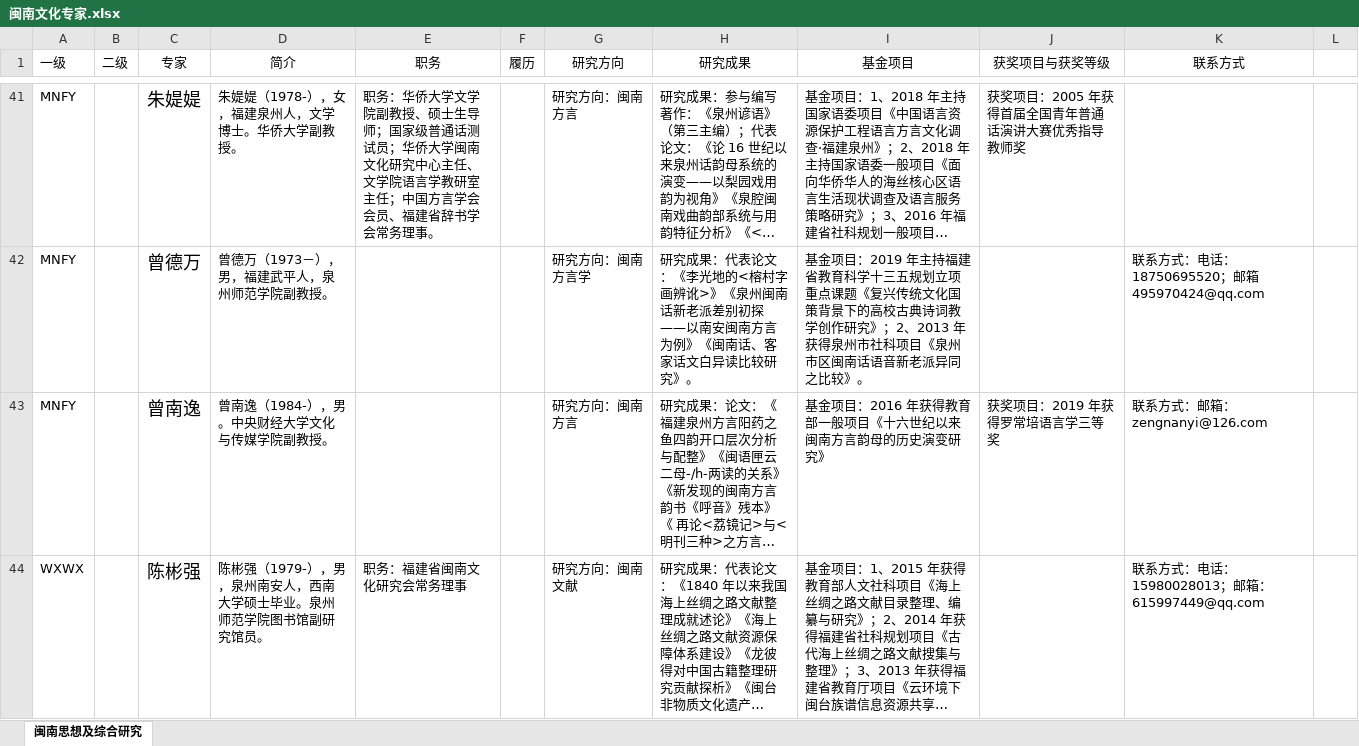
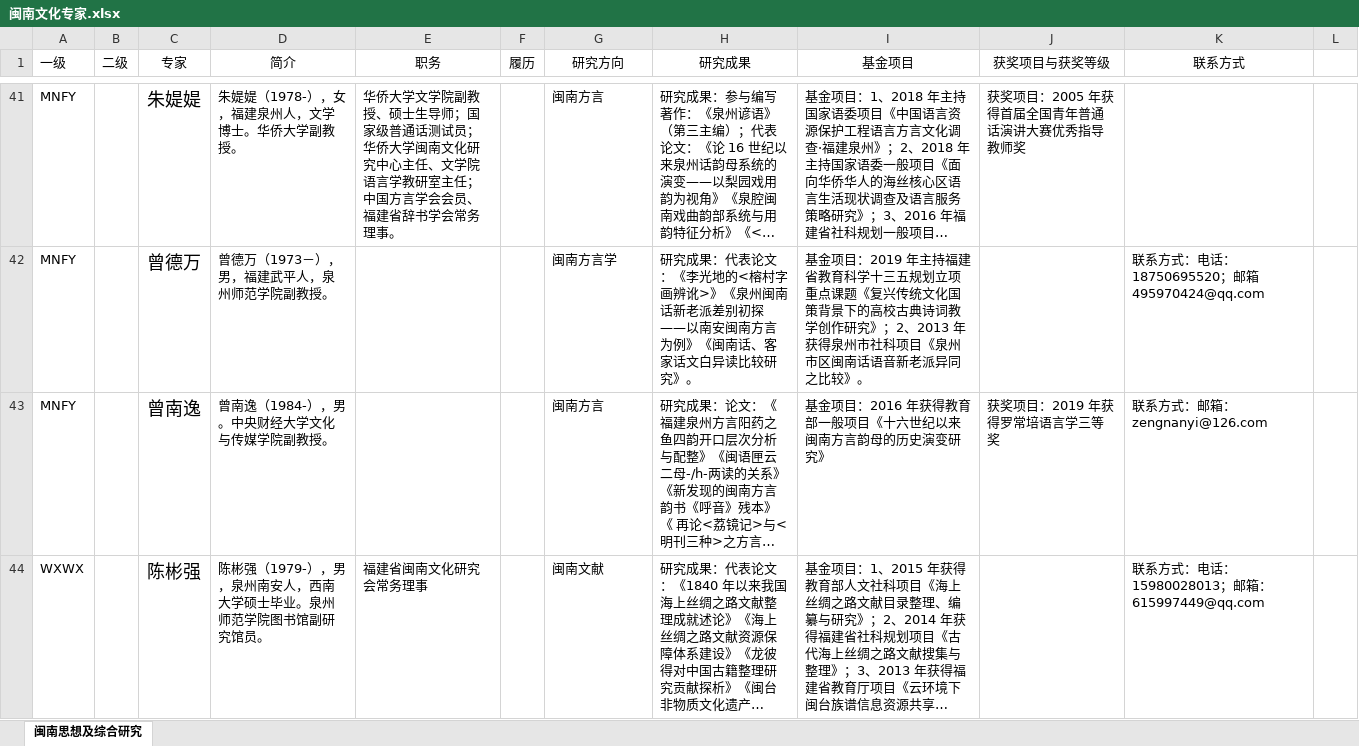
Before and after one commit to mortersen/Minnan, an Excel workbook: 闽南文化研究信息资源数据库建设/专家库/闽南文化专家.xlsx, sheet 闽南思想及综合研究, drawn as a sheet; only a part is shown, gaps mark what is left out; long unchanged cells end in …; values as stored, in another font and other column widths than the file's, no borders; the diff covers the shown part only; the diff names each change by its address in the sheet, - before the commit and + after, or states it on an @@ line.

```diff
--- a/闽南文化研究信息资源数据库建设/专家库/闽南文化专家.xlsx (sheet 闽南思想及综合研究)
+++ b/闽南文化研究信息资源数据库建设/专家库/闽南文化专家.xlsx (sheet 闽南思想及综合研究)
-E41 (职务): 职务：华侨大学…
+E41 (职务): 华侨大学…
-G41 (研究方向): 研究方向：闽南方言
+G41 (研究方向): 闽南方言
-G42 (研究方向): 研究方向：闽南方言学
+G42 (研究方向): 闽南方言学
-G43 (研究方向): 研究方向：闽南方言
+G43 (研究方向): 闽南方言
-E44 (职务): 职务：福建省闽南文化研究会常务理事
+E44 (职务): 福建省闽南文化研究会常务理事
-G44 (研究方向): 研究方向：闽南文献
+G44 (研究方向): 闽南文献
```
Also changed, not shown: 699 edited cells elsewhere in this sheet, 3 other files.
